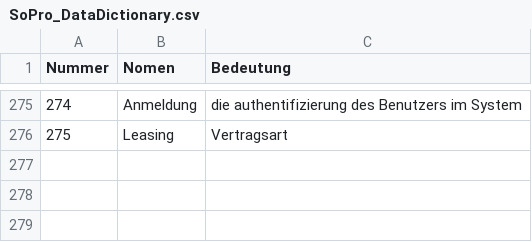
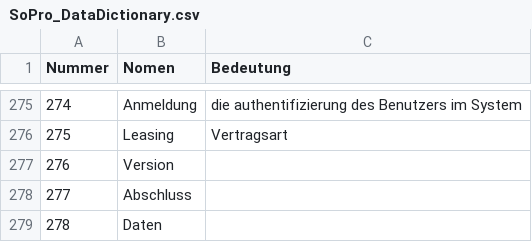
Before and after one commit to RevanTB/SoPro, a CSV file: SoPro_DataDictionary.csv, drawn as a sheet; only a part is shown, gaps mark what is left out; the diff names each change by its address in the sheet, - before the commit and + after, or states it on an @@ line.

Commit message:
Update SoPro_DataDictionary.csv
added:
- Version
- Abschluss
- Daten
-> to discuss on monday

```diff
--- a/SoPro_DataDictionary.csv
+++ b/SoPro_DataDictionary.csv
+row 277: 276 | Version
+row 278: 277 | Abschluss
+row 279: 278 | Daten
```
